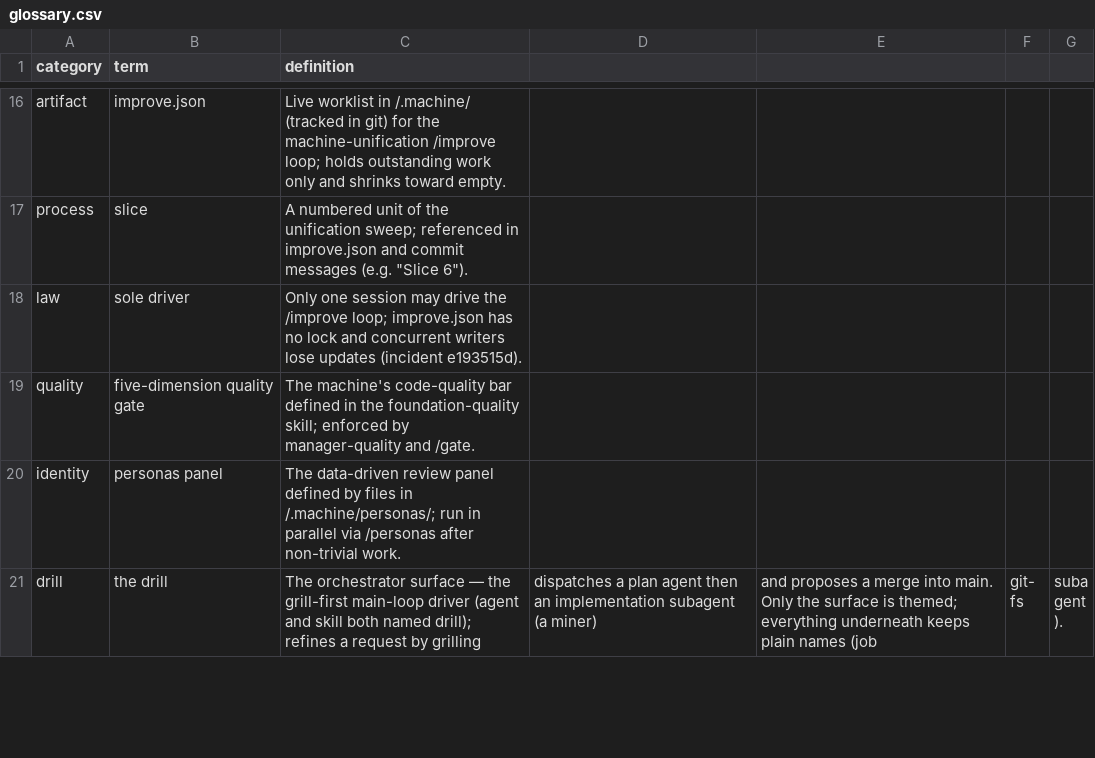
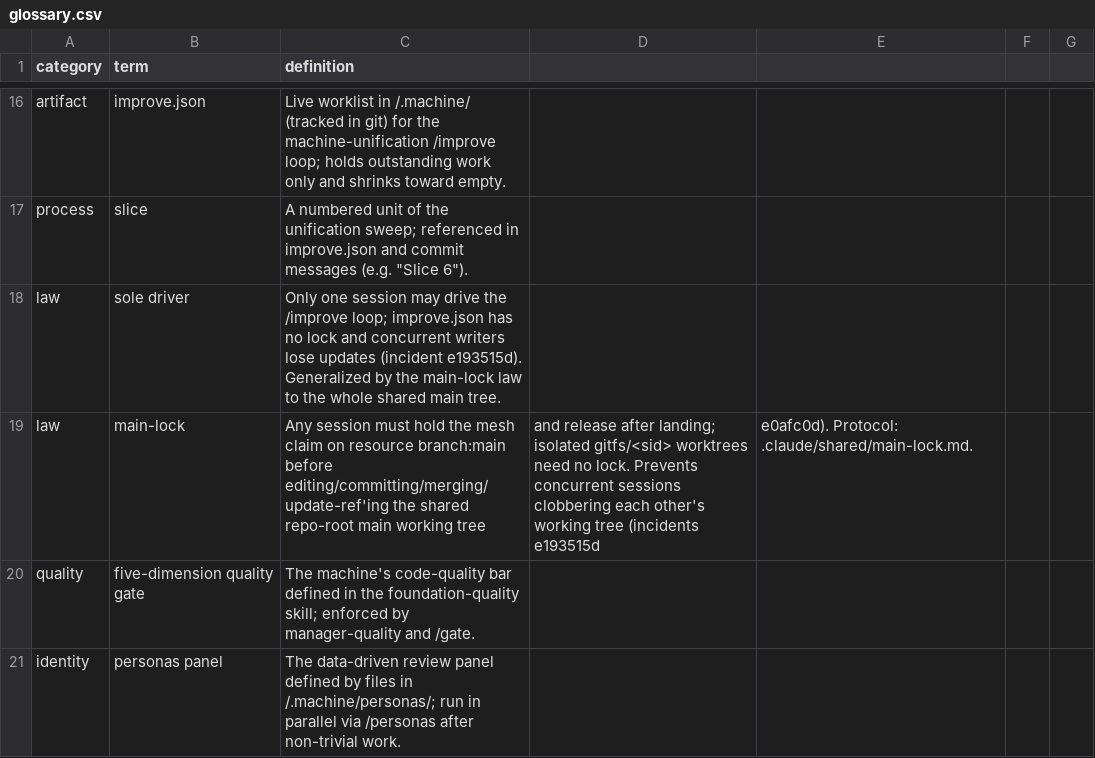
Before and after one commit to yesitsfebreeze/machine, a CSV file: .machine/glossary.csv, drawn as a sheet; only a part is shown, gaps mark what is left out; the shorter side is filled out with more unchanged rows.

```diff
--- a/.machine/glossary.csv
+++ b/.machine/glossary.csv
@@ -17,3 +17,4 @@ artifact,improve.json,Live worklist in /.machine/ (tracked in git) for the machi
 process,slice,A numbered unit of the unification sweep; referenced in improve.json and commit messages (e.g. "Slice 6").
-law,sole driver,Only one session may drive the /improve loop; improve.json has no lock and concurrent writers lose updates (incident e193515d).
+law,sole driver,Only one session may drive the /improve loop; improve.json has no lock and concurrent writers lose updates (incident e193515d). Generalized by the main-lock law to the whole shared main tree.
+law,main-lock,Any session must hold the mesh claim on resource branch:main before editing/committing/merging/update-ref'ing the shared repo-root main working tree, and release after landing; isolated gitfs/<sid> worktrees need no lock. Prevents concurrent sessions clobbering each other's working tree (incidents e193515d, e0afc0d). Protocol: .claude/shared/main-lock.md.
 quality,five-dimension quality gate,The machine's code-quality bar defined in the foundation-quality skill; enforced by manager-quality and /gate.
```
Also changed, not shown: 14 other files.
